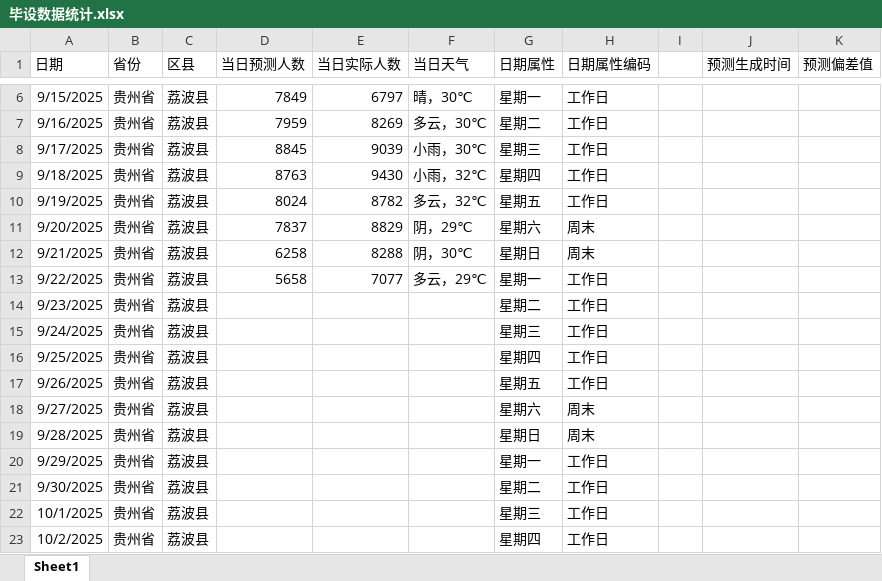
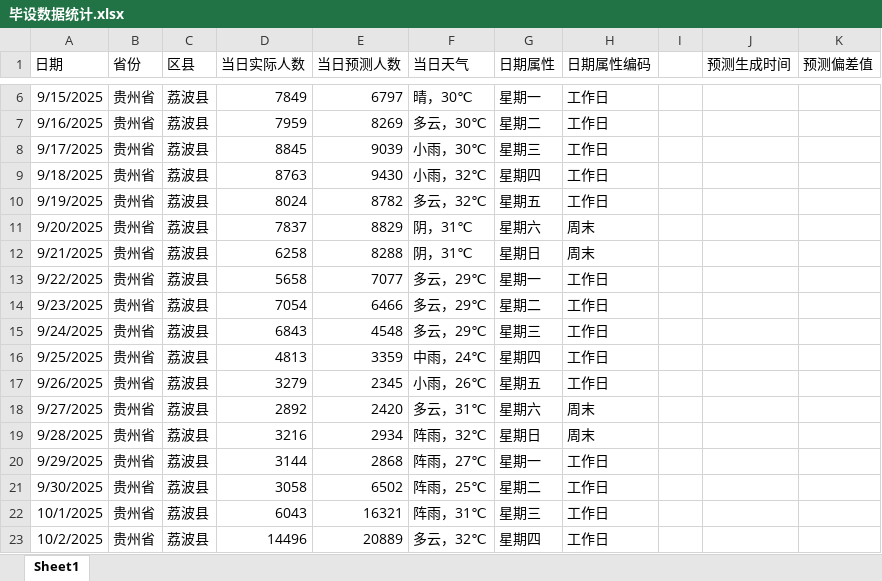
Before and after one commit to zh23jemu/260214_tourist-traffic, an Excel workbook: 毕设数据统计.xlsx, sheet Sheet1, drawn as a sheet; only a part is shown, gaps mark what is left out; values as stored, in another font and other column widths than the file's, no borders; the diff covers the shown part only; the diff names each change by its address in the sheet, - before the commit and + after, or states it on an @@ line.

Commit message:
docs: 更新模拟数据统计Excel文件

```diff
--- a/毕设数据统计.xlsx (sheet Sheet1)
+++ b/毕设数据统计.xlsx (sheet Sheet1)
-D1: 当日预测人数
+D1: 当日实际人数
-E1: 当日实际人数
+E1: 当日预测人数
-F11 (当日天气): 阴，29℃
+F11 (当日天气): 阴，31℃
-F12 (当日天气): 阴，30℃
+F12 (当日天气): 阴，31℃
-D14 (当日实际人数): (empty)
+D14 (当日实际人数): 7054
-E14 (当日预测人数): (empty)
+E14 (当日预测人数): 6466
-F14:F15 (当日天气): (empty)
+F14:F15 (当日天气): 多云，29℃
-D15 (当日实际人数): (empty)
+D15 (当日实际人数): 6843
-E15 (当日预测人数): (empty)
+E15 (当日预测人数): 4548
-D16 (当日实际人数): (empty)
+D16 (当日实际人数): 4813
-E16 (当日预测人数): (empty)
+E16 (当日预测人数): 3359
-F16 (当日天气): (empty)
+F16 (当日天气): 中雨，24℃
-D17 (当日实际人数): (empty)
+D17 (当日实际人数): 3279
-E17 (当日预测人数): (empty)
+E17 (当日预测人数): 2345
-F17 (当日天气): (empty)
+F17 (当日天气): 小雨，26℃
-D18 (当日实际人数): (empty)
+D18 (当日实际人数): 2892
-E18 (当日预测人数): (empty)
+E18 (当日预测人数): 2420
-F18 (当日天气): (empty)
+F18 (当日天气): 多云，31℃
-D19 (当日实际人数): (empty)
+D19 (当日实际人数): 3216
-E19 (当日预测人数): (empty)
+E19 (当日预测人数): 2934
-F19 (当日天气): (empty)
+F19 (当日天气): 阵雨，32℃
-D20 (当日实际人数): (empty)
+D20 (当日实际人数): 3144
-E20 (当日预测人数): (empty)
+E20 (当日预测人数): 2868
-F20 (当日天气): (empty)
+F20 (当日天气): 阵雨，27℃
-D21 (当日实际人数): (empty)
+D21 (当日实际人数): 3058
-E21 (当日预测人数): (empty)
+E21 (当日预测人数): 6502
-F21 (当日天气): (empty)
+F21 (当日天气): 阵雨，25℃
-D22 (当日实际人数): (empty)
+D22 (当日实际人数): 6043
-E22 (当日预测人数): (empty)
+E22 (当日预测人数): 16321
-F22 (当日天气): (empty)
+F22 (当日天气): 阵雨，31℃
-D23 (当日实际人数): (empty)
+D23 (当日实际人数): 14496
-E23 (当日预测人数): (empty)
+E23 (当日预测人数): 20889
-F23 (当日天气): (empty)
+F23 (当日天气): 多云，32℃
```
Also changed, not shown: 117 added rows and 235 edited cells elsewhere in this sheet.
